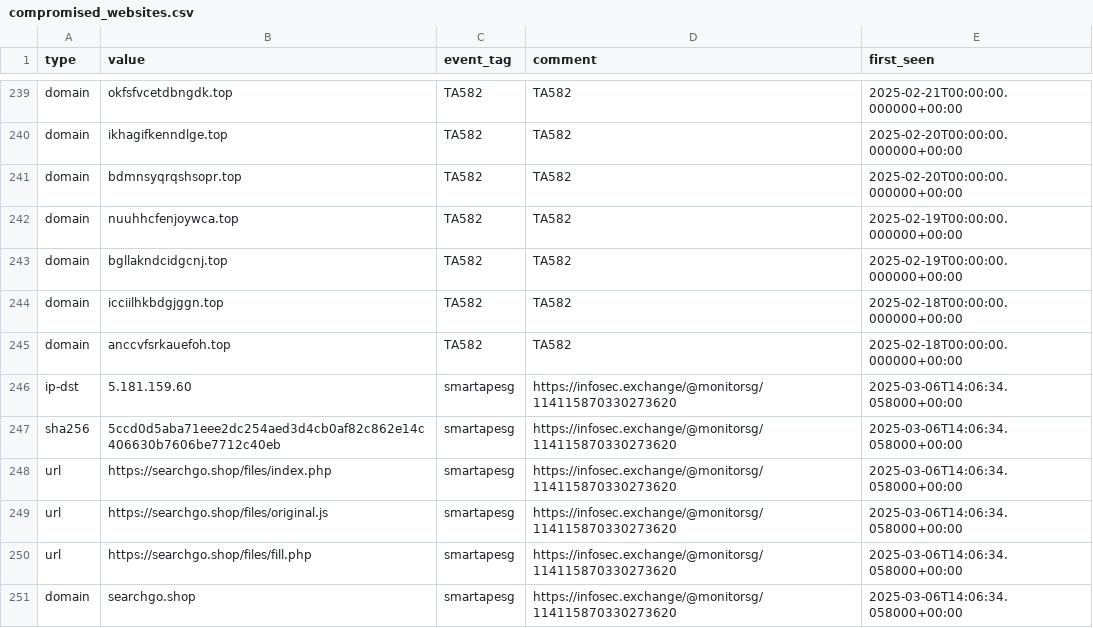
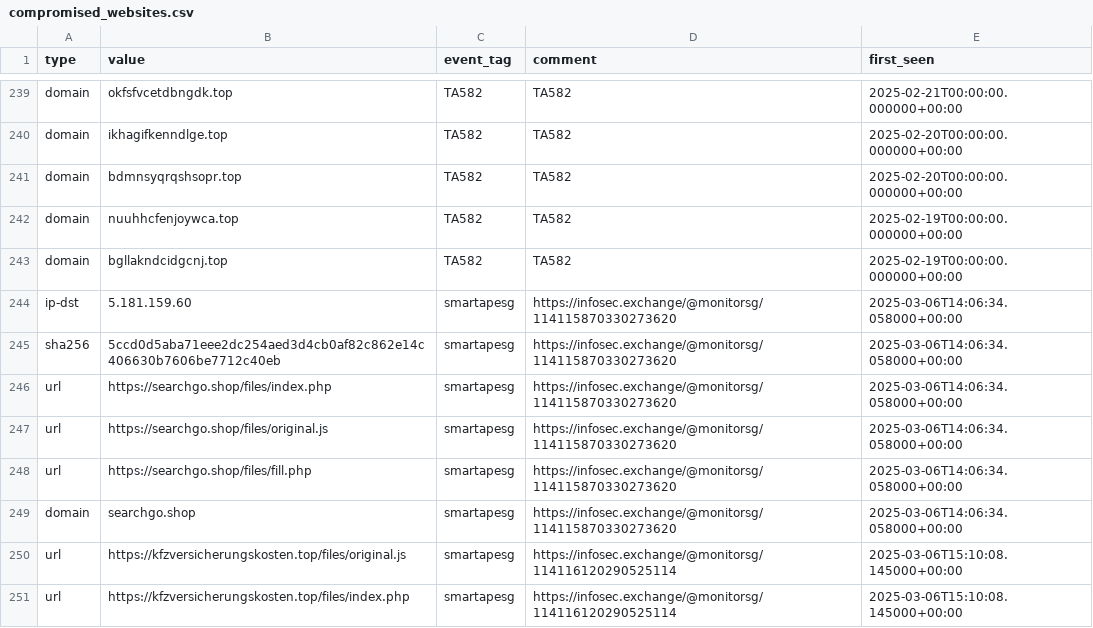
Before and after one commit to Gusty-Dusty/compromised_feeds, a CSV file: 30_days/compromised_websites.csv, drawn as a sheet; only a part is shown, gaps mark what is left out; the shorter side is filled out with more unchanged rows; the diff names each change by its address in the sheet, - before the commit and + after, or states it on an @@ line.

```diff
--- a/30_days/compromised_websites.csv
+++ b/30_days/compromised_websites.csv
-row 244: domain | icciilhkbdgjggn.top | TA582 | TA582 | 2025-02-18T00:00:00.000000+00:00
-row 245: domain | anccvfsrkauefoh.top | TA582 | TA582 | 2025-02-18T00:00:00.000000+00:00
```
Also changed, not shown: 7_days/compromised_websites.csv, 6 other files.
